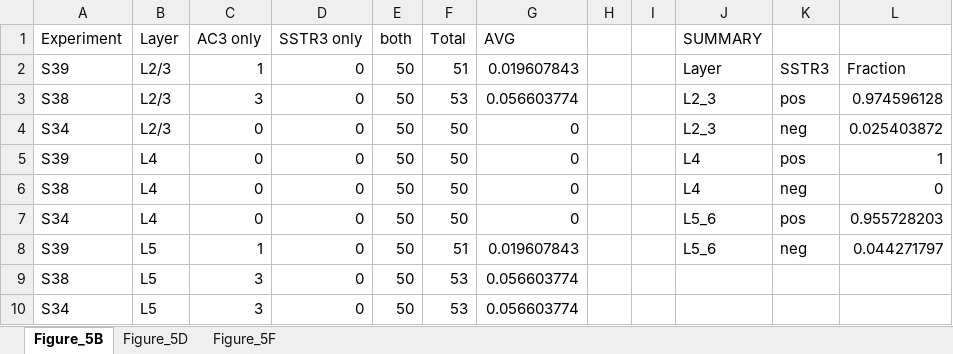
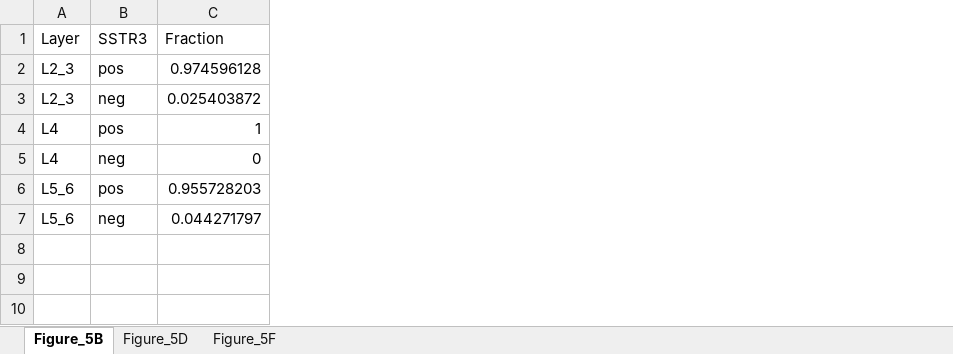
Before and after one commit to latereshko/Tereshko_neuron_cilia, an Excel workbook: Data_by_figure/Figure_5.xlsx, sheet Figure_5B, drawn as a sheet; values as stored, in another font and other column widths than the file's, no borders; removed rows and columns are numbered as before the commit, all else as after; the diff names each change by its address in the sheet, - before the commit and + after, or states it on an @@ line.

```diff
--- a/Data_by_figure/Figure_5.xlsx (sheet Figure_5B)
+++ b/Data_by_figure/Figure_5.xlsx (sheet Figure_5B)
-column A (S39), rows 3-8: S38 | S34 | S39 | S38 | S34 | S39
-column C (1), rows 3-8: 3 | 0 | 0 | 0 | 0 | 1
-column D (0), rows 3-8: all 0
-column E (50), rows 3-8: all 50
-column F (51), rows 3-8: 53 | 50 | 50 | 50 | 50 | 51
-column G (0.019607843), rows 3-8: 0.056603774 | 0 | 0 | 0 | 0 | 0.019607843
-column H, empty
-column I, empty
-column J (Layer), rows 3-8: L2_3 | L2_3 | L4 | L4 | L5_6 | L5_6
-row 1: Experiment | Layer | AC3 only | SSTR3 only | both | Total | AVG |  |  | SUMMARY
-A1: L2/3
+A1: Layer
-A2:A3 (Layer): L2/3
+A2:A3 (Layer): L2_3
-A6 (Layer): L4
+A6 (Layer): L5_6
-A7 (Layer): L5
+A7 (Layer): L5_6
-row 9: S38 | L5 | 3 | 0 | 50 | 53 | 0.056603774
-row 10: S34 | L5 | 3 | 0 | 50 | 53 | 0.056603774
```
Also changed, not shown: sheet Figure_5F, sheet Figure_5D, formulas that keep their value, 1 other file.
